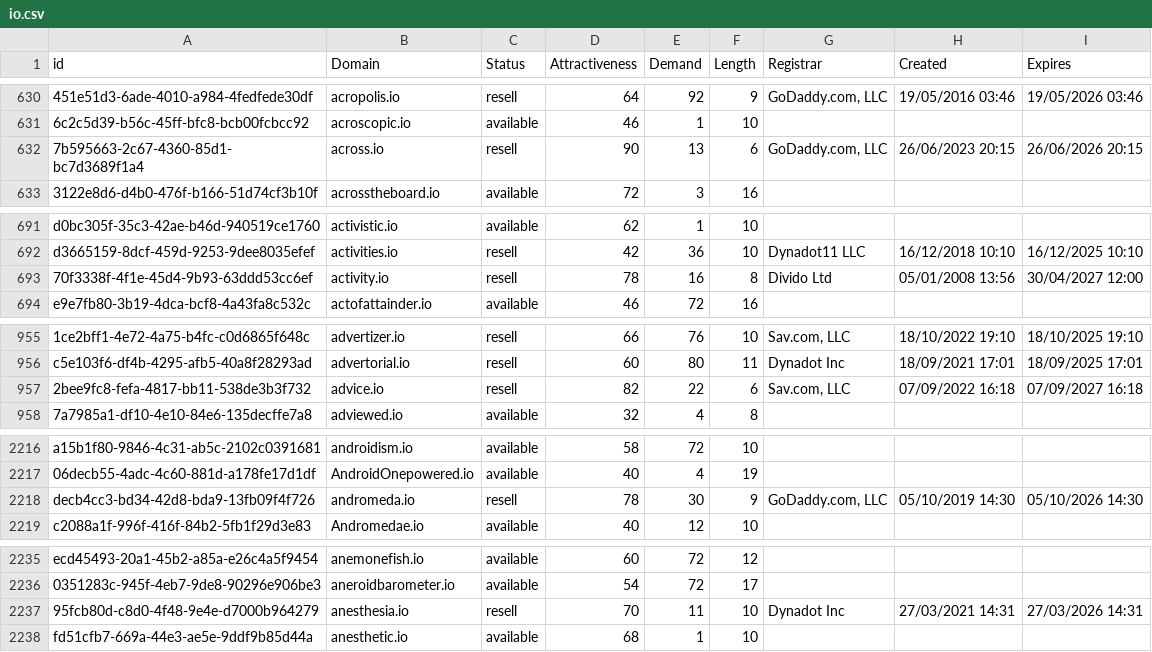
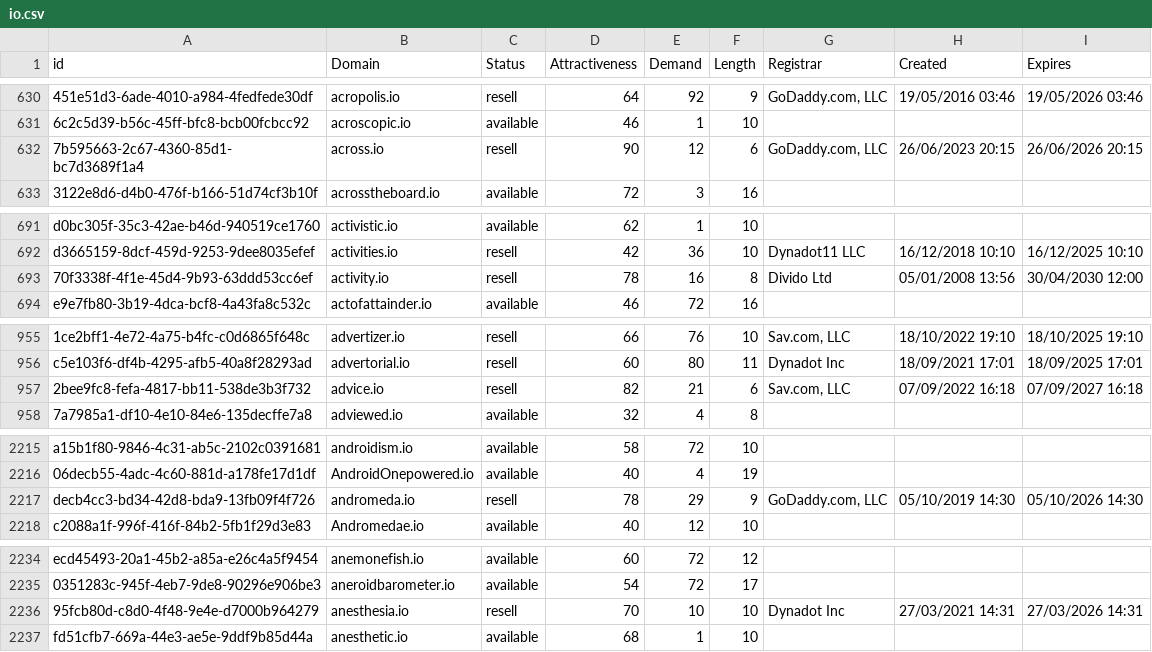
Before and after one commit to UniqueDomains/io-oneword-domains, a CSV file: io.csv, drawn as a sheet; only a part is shown, gaps mark what is left out; addresses are those after the commit; the diff covers the shown part only; the diff names each change by its address in the sheet, - before the commit and + after, or states it on an @@ line.

```diff
--- a/io.csv
+++ b/io.csv
-E632 (Demand): 13
+E632 (Demand): 12
-I693 (Expires): 30/04/2027 12:00
+I693 (Expires): 30/04/2030 12:00
-E957 (Demand): 22
+E957 (Demand): 21
-E2217 (Demand): 30
+E2217 (Demand): 29
-E2236 (Demand): 11
+E2236 (Demand): 10
```
Also changed, not shown: 3 added rows, 3 removed rows and 14 edited cells elsewhere in this file, 2 other files.
